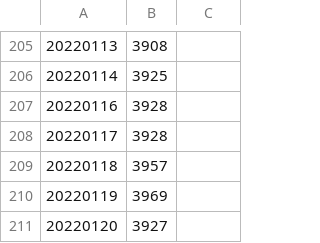
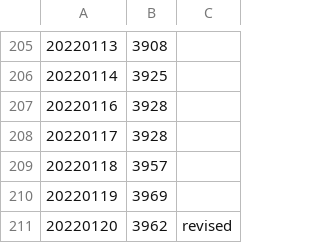
Before and after one commit to edyhsgr/catdateweight, a CSV file: catdateweight.csv, drawn as a sheet; only a part is shown, gaps mark what is left out.

Commit message:
Update catdateweight.csv

```diff
--- a/catdateweight.csv
+++ b/catdateweight.csv
@@ -210,2 +210,2 @@
 20220119,3969,
-20220120,3927,
+20220120,3962,revised
```
